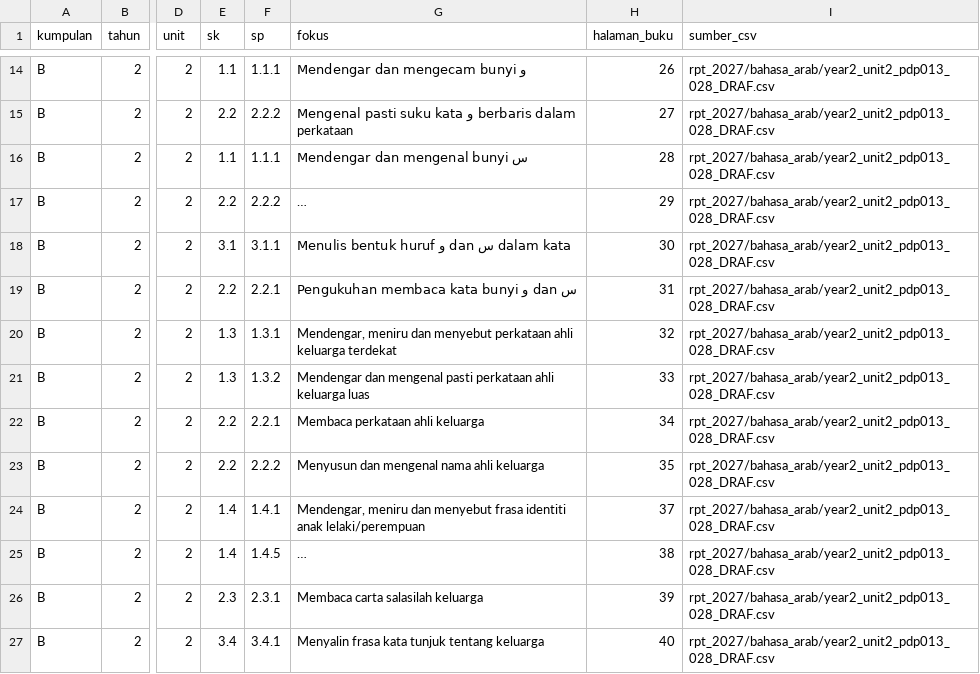
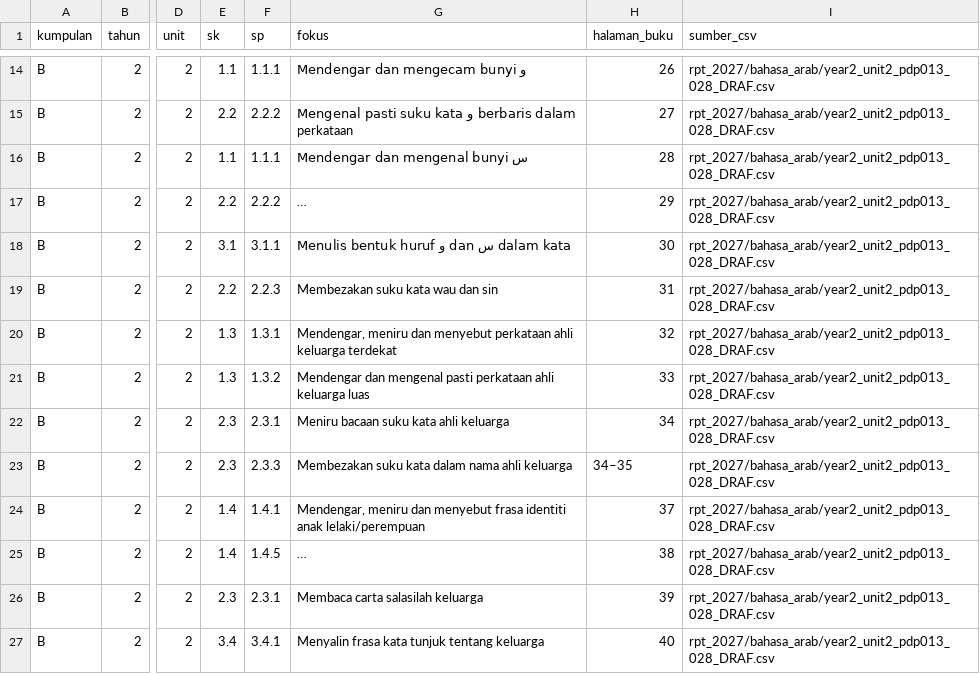
Before and after one commit to nurynayreen88/CikguLaju-AI, a CSV file: rpt_2027/bahasa_arab/rpt_2027_KUMPULAN_B_INDEKS_PDP_DRAF.csv, drawn as a sheet; only a part is shown, gaps mark what is left out; long unchanged cells end in …; the diff names each change by its address in the sheet, - before the commit and + after, or states it on an @@ line.

```diff
--- a/rpt_2027/bahasa_arab/rpt_2027_KUMPULAN_B_INDEKS_PDP_DRAF.csv
+++ b/rpt_2027/bahasa_arab/rpt_2027_KUMPULAN_B_INDEKS_PDP_DRAF.csv
-F19 (sp): 2.2.1
+F19 (sp): 2.2.3
-G19 (fokus): Pengukuhan membaca kata bunyi و dan س
+G19 (fokus): Membezakan suku kata wau dan sin
-E22:E23 (sk): 2.2
+E22:E23 (sk): 2.3
-F22 (sp): 2.2.1
+F22 (sp): 2.3.1
-G22 (fokus): Membaca perkataan ahli keluarga
+G22 (fokus): Meniru bacaan suku kata ahli keluarga
-F23 (sp): 2.2.2
+F23 (sp): 2.3.3
-G23 (fokus): Menyusun dan mengenal nama ahli keluarga
+G23 (fokus): Membezakan suku kata dalam nama ahli keluarga
-H23 (halaman_buku): 35
+H23 (halaman_buku): 34–35
```
Also changed, not shown: rpt_2027/bahasa_arab/rpt_2027_KUMPULAN_A_INDEKS_PDP_DRAF.csv, rpt_2027/bahasa_arab/year2_unit2_pdp013_028_DRAF.csv, 12 other files.
